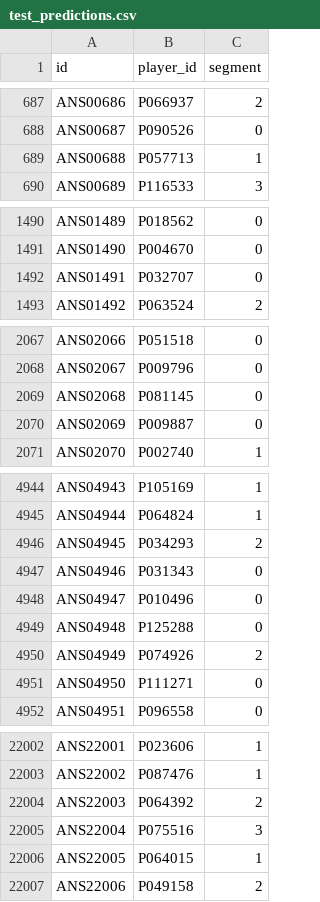
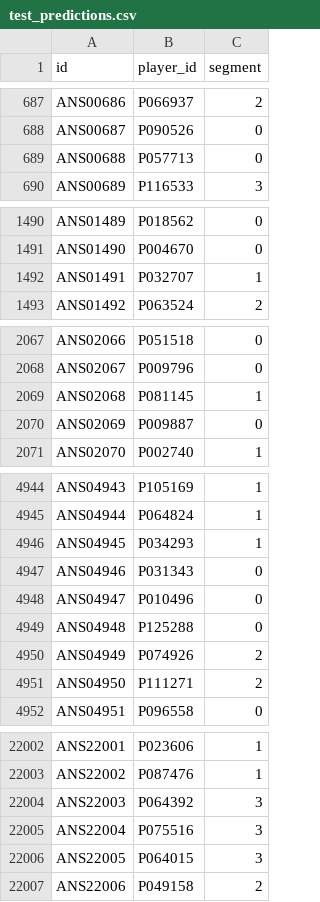
Before and after one commit to Palapluem/cpe342-machine-learning-2026, a CSV file: project/task2/predictions/test_predictions.csv, drawn as a sheet; only a part is shown, gaps mark what is left out; the diff covers the shown part only.

```diff
--- a/project/task2/predictions/test_predictions.csv
+++ b/project/task2/predictions/test_predictions.csv
@@ -688,3 +688,3 @@ ANS00686,P066937,2
 ANS00687,P090526,0
-ANS00688,P057713,1
+ANS00688,P057713,0
 ANS00689,P116533,3
@@ -1491,3 +1491,3 @@ ANS01489,P018562,0
 ANS01490,P004670,0
-ANS01491,P032707,0
+ANS01491,P032707,1
 ANS01492,P063524,2
@@ -2068,3 +2068,3 @@ ANS02066,P051518,0
 ANS02067,P009796,0
-ANS02068,P081145,0
+ANS02068,P081145,1
 ANS02069,P009887,0
@@ -4945,3 +4945,3 @@ ANS04943,P105169,1
 ANS04944,P064824,1
-ANS04945,P034293,2
+ANS04945,P034293,1
 ANS04946,P031343,0
@@ -4950,3 +4950,3 @@ ANS04948,P125288,0
 ANS04949,P074926,2
-ANS04950,P111271,0
+ANS04950,P111271,2
 ANS04951,P096558,0
@@ -22003,5 +22003,5 @@ ANS22001,P023606,1
 ANS22002,P087476,1
-ANS22003,P064392,2
+ANS22003,P064392,3
 ANS22004,P075516,3
-ANS22005,P064015,1
+ANS22005,P064015,3
 ANS22006,P049158,2
```
Also changed, not shown: 89 edited cells elsewhere in this file, project/submission.csv, project/task1/predictions/test_predictions.csv, 32 other files.
